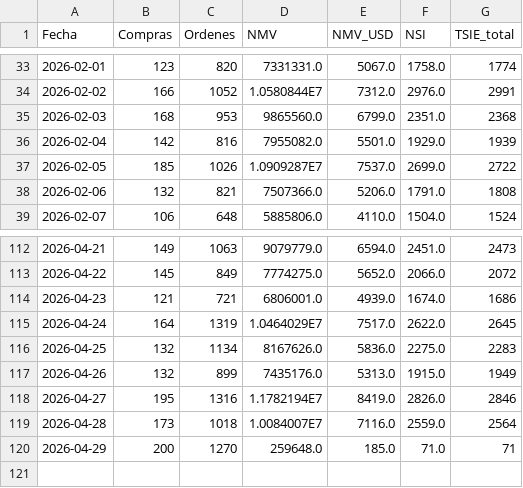
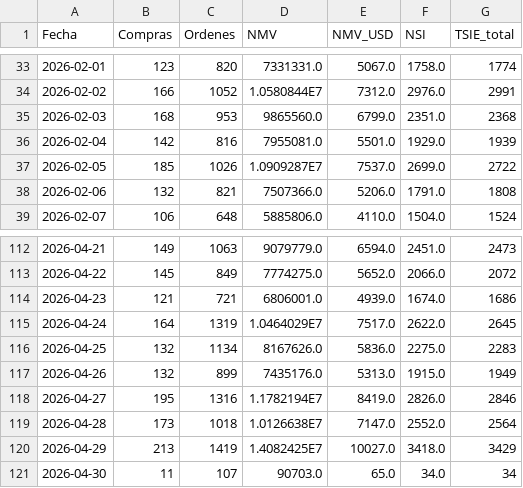
Before and after one commit to santiagorioboo-hub/proximity-groceries-scorecard, a CSV file: daily_growth.csv, drawn as a sheet; only a part is shown, gaps mark what is left out.

```diff
--- a/daily_growth.csv
+++ b/daily_growth.csv
@@ -35,3 +35,3 @@ Fecha,Compras,Ordenes,NMV,NMV_USD,NSI,TSIE_total
 2026-02-03,168,953,9865560.0,6799.0,2351.0,2368
-2026-02-04,142,816,7955082.0,5501.0,1929.0,1939
+2026-02-04,142,816,7955081.0,5501.0,1929.0,1939
 2026-02-05,185,1026,1.0909287E7,7537.0,2699.0,2722
@@ -118,3 +118,4 @@ Fecha,Compras,Ordenes,NMV,NMV_USD,NSI,TSIE_total
 2026-04-27,195,1316,1.1782194E7,8419.0,2826.0,2846
-2026-04-28,173,1018,1.0084007E7,7116.0,2559.0,2564
-2026-04-29,200,1270,259648.0,185.0,71.0,71
+2026-04-28,173,1018,1.0126638E7,7147.0,2552.0,2564
+2026-04-29,213,1419,1.4082425E7,10027.0,3418.0,3429
+2026-04-30,11,107,90703.0,65.0,34.0,34
```
Also changed, not shown: daily_cvr.csv, daily_visits.csv, 5 other files.
